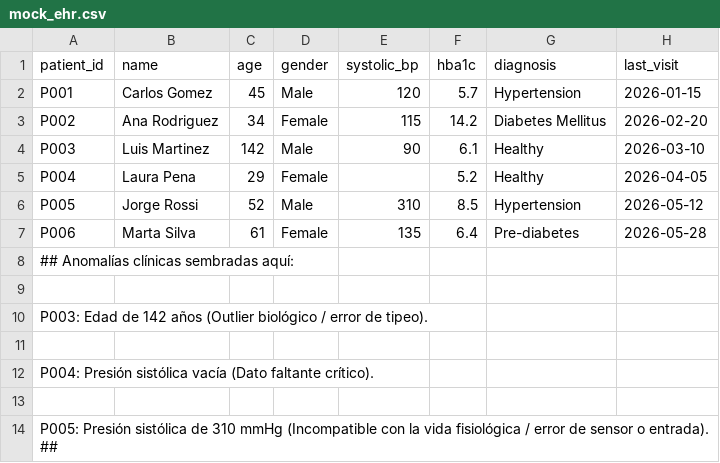
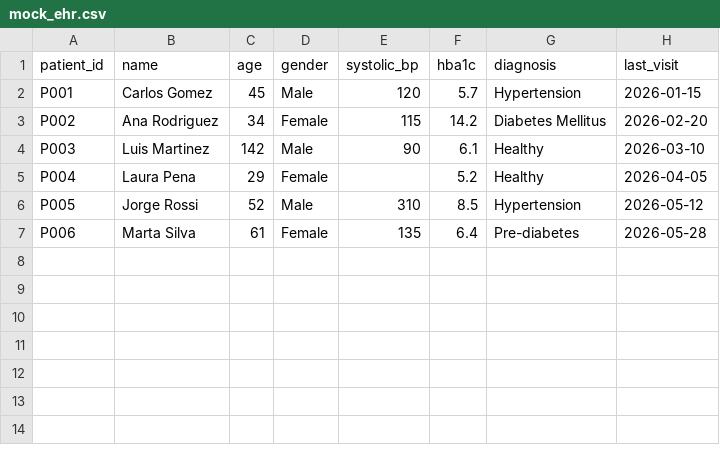
Before and after one commit to nicodlrzz/ehr-quality-analyzer, a CSV file: mock_ehr.csv, drawn as a sheet.

Commit message:
Refactor: Clean erroneous dataset records and polish UI text elements

```diff
--- a/mock_ehr.csv
+++ b/mock_ehr.csv
@@ -7,8 +7 @@ P005,Jorge Rossi,52,Male,310,8.5,Hypertension,2026-05-12
 P006,Marta Silva,61,Female,135,6.4,Pre-diabetes,2026-05-28
-## Anomalías clínicas sembradas aquí:
-
-P003: Edad de 142 años (Outlier biológico / error de tipeo).
-
-P004: Presión sistólica vacía (Dato faltante crítico).
-
-P005: Presión sistólica de 310 mmHg (Incompatible con la vida fisiológica / error de sensor o entrada). ##
```
Also changed, not shown: 1 other file.
